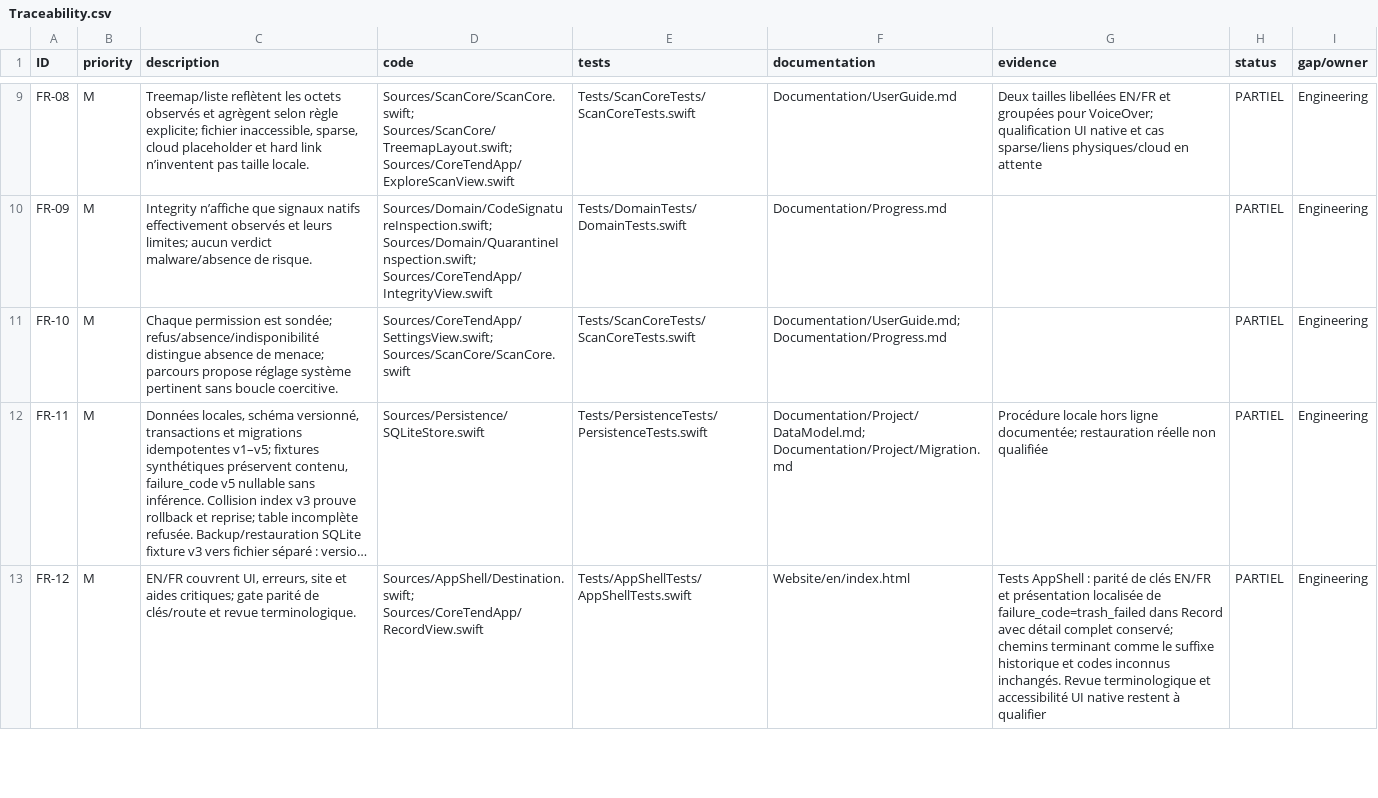
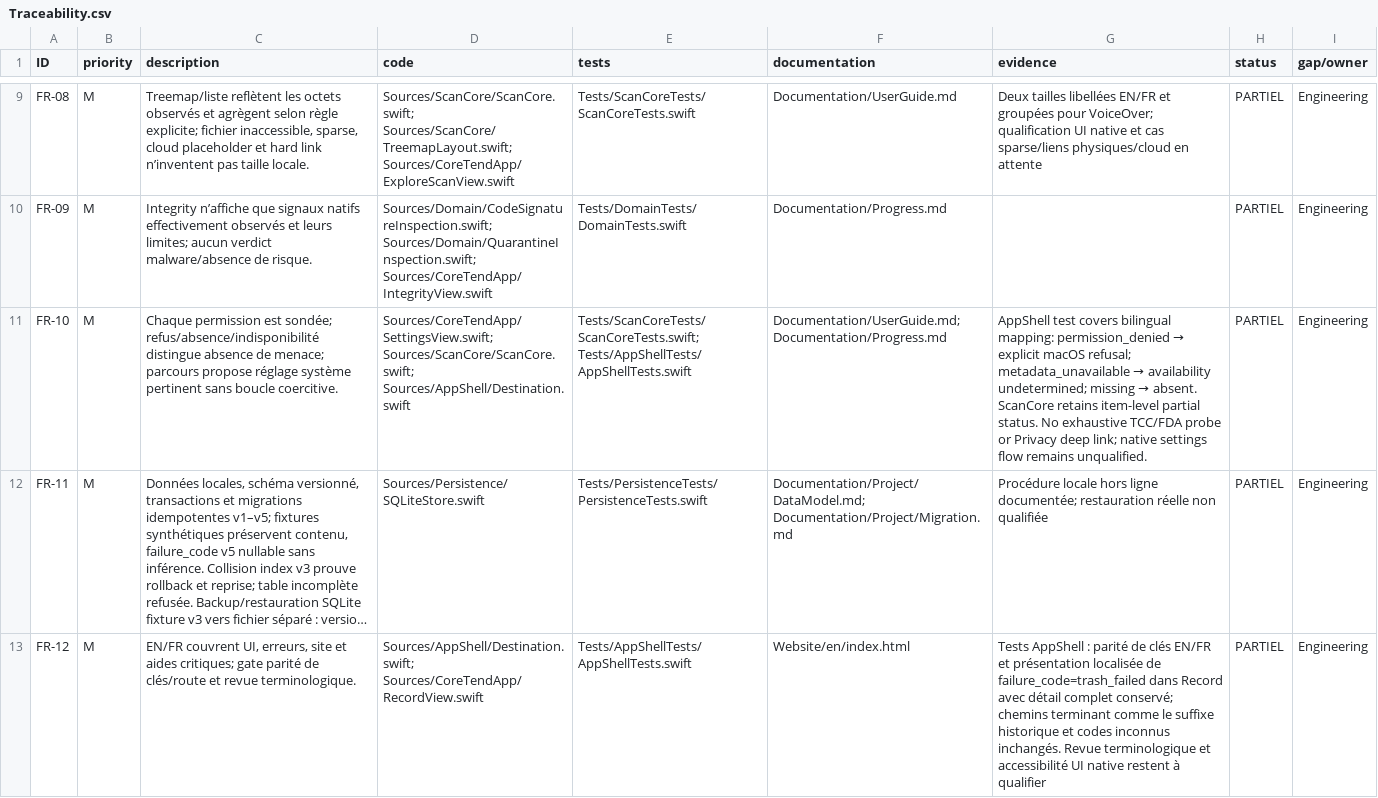
Before and after one commit to ahmetbsbnr/coretend, a CSV file: Documentation/Traceability.csv, drawn as a sheet; only a part is shown, gaps mark what is left out; long unchanged cells end in …; the diff names each change by its address in the sheet, - before the commit and + after, or states it on an @@ line.

Commit message:
fix: distinguish scan root failure causes

```diff
--- a/Documentation/Traceability.csv
+++ b/Documentation/Traceability.csv
-D11 (code): Sources/CoreTendApp/SettingsView.swift; Sources/ScanCore/ScanCore.swift
+D11 (code): Sources/CoreTendApp/SettingsView.swift; Sources/ScanCore/ScanCore.swift; Sources/AppShell/Destination.swift
-E11 (tests): Tests/ScanCoreTests/ScanCoreTests.swift
+E11 (tests): Tests/ScanCoreTests/ScanCoreTests.swift; Tests/AppShellTests/AppShellTests.swift
@@ G11 (evidence): (empty) → AppShell test covers bilingual mapping: permission_denied → explicit macOS refusal; metadata_unavailable → availability undetermined; missing → absent. ScanCore retains item-level partial status. No exhaustive TCC/FDA probe or Privacy deep link; native settings flow remains unqualified. @@
```
Also changed, not shown: 5 other files.
